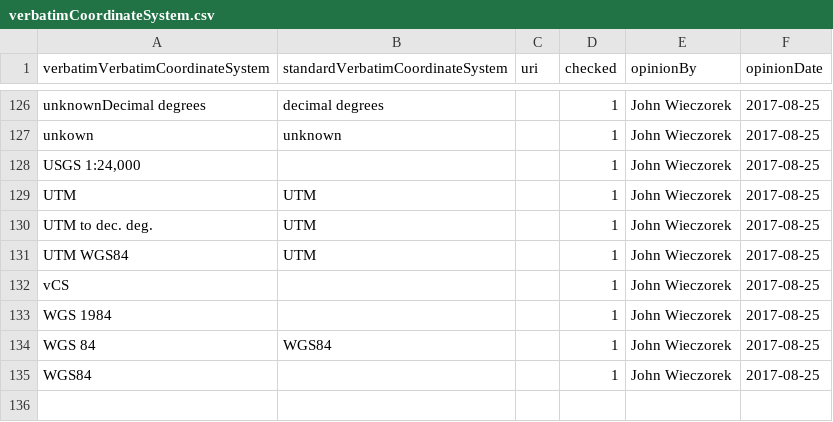
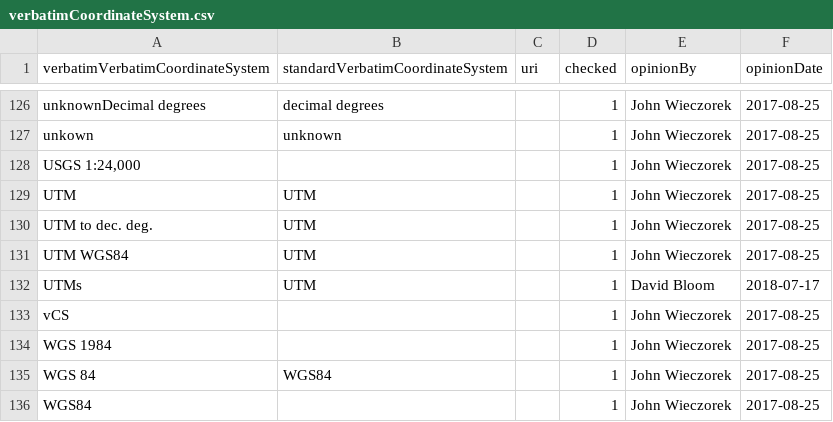
Before and after one commit to VertNet/DwCVocabs, a CSV file: vocabs/verbatimCoordinateSystem.csv, drawn as a sheet; only a part is shown, gaps mark what is left out; the diff names each change by its address in the sheet, - before the commit and + after, or states it on an @@ line.

Commit message:
Updates for UMZM Vertebrates and some standard classification cleanup.

```diff
--- a/vocabs/verbatimCoordinateSystem.csv
+++ b/vocabs/verbatimCoordinateSystem.csv
+row 132: UTMs | UTM |  | 1 | David Bloom | 2018-07-17
```
Also changed, not shown: vocabs/GeogResolutionStatus.csv, vocabs/georeferenceProtocol.csv, 6 other files.
